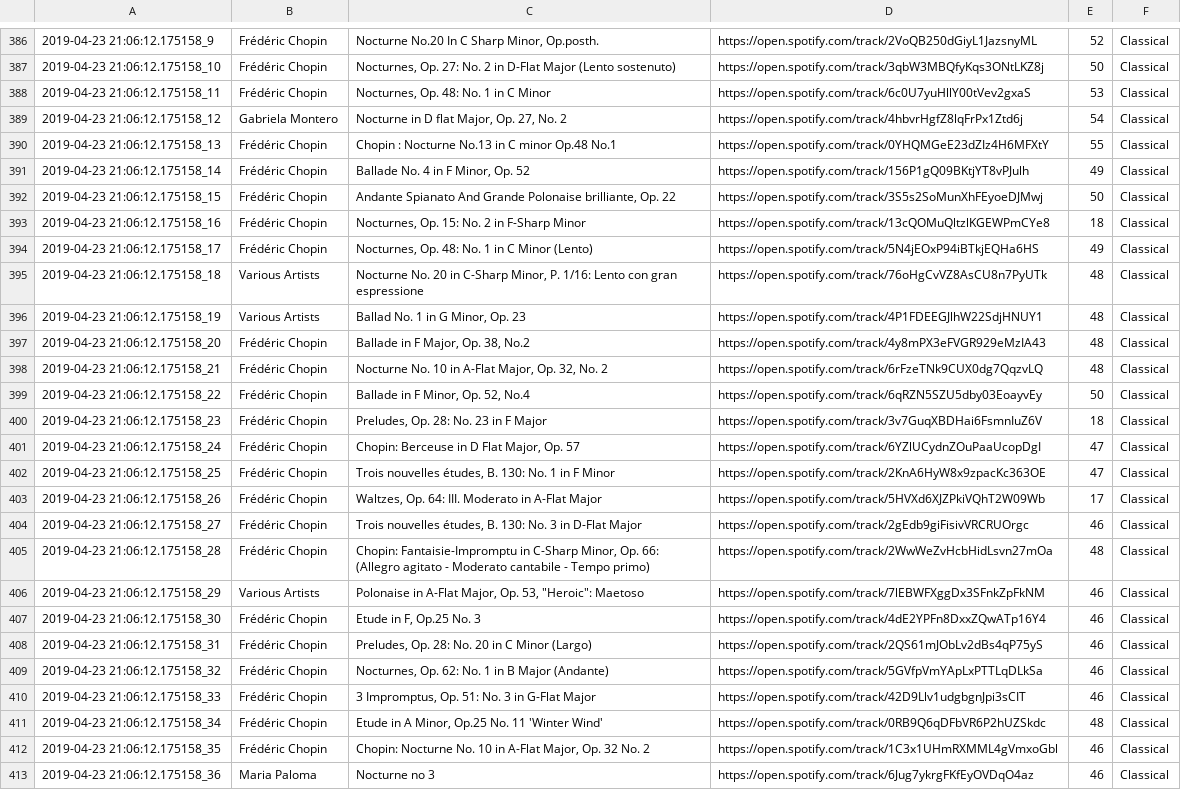
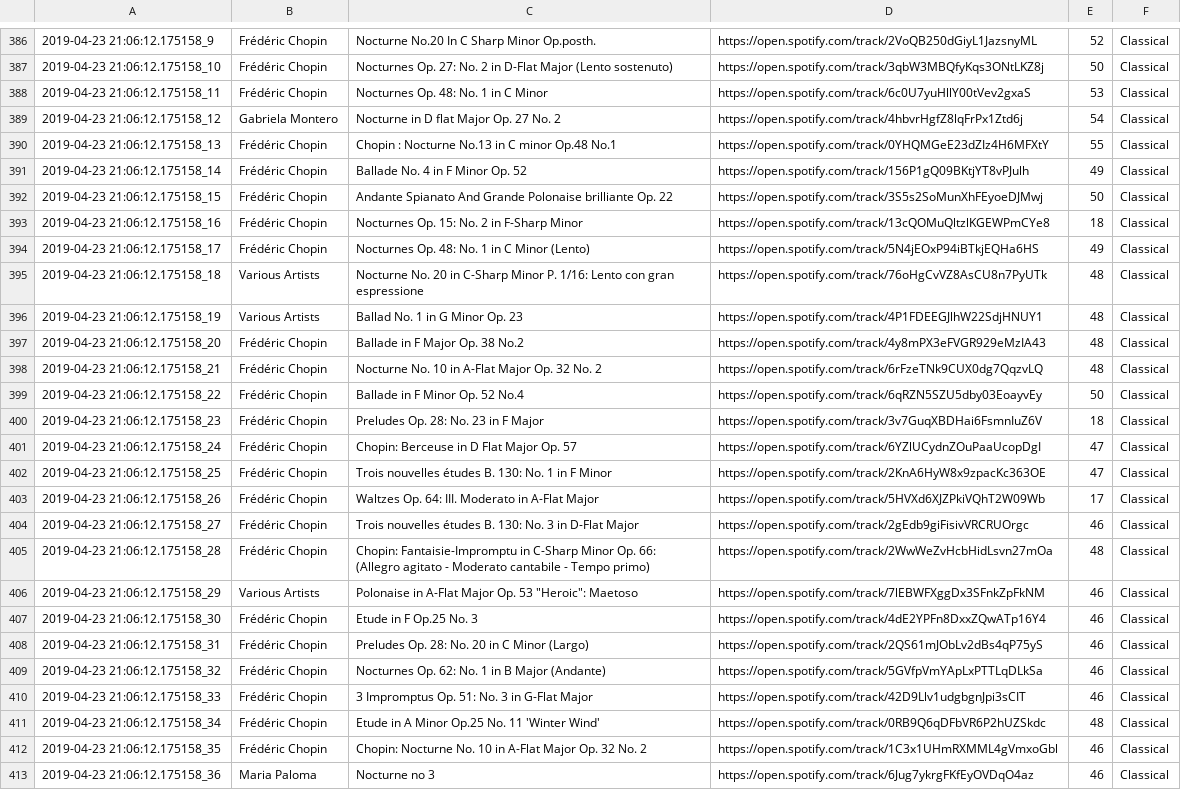
Before and after one commit to saumyagoyal/MADB, a CSV file: src/spotify_files/spotify_play_2019-04-23.csv, drawn as a sheet; only a part is shown, gaps mark what is left out; the diff covers the shown part only; the diff names each change by its address in the sheet, - before the commit and + after, or states it on an @@ line.

```diff
--- a/src/spotify_files/spotify_play_2019-04-23.csv
+++ b/src/spotify_files/spotify_play_2019-04-23.csv
-C386: Nocturne No.20 In C Sharp Minor, Op.posth.
+C386: Nocturne No.20 In C Sharp Minor Op.posth.
-C387: Nocturnes, Op. 27:…
+C387: Nocturnes Op. 27:…
-C388: Nocturnes, Op. 48: No. 1 in C Minor
+C388: Nocturnes Op. 48: No. 1 in C Minor
-C389: Nocturne in D flat Major, Op. 27, No. 2
+C389: Nocturne in D flat Major Op. 27 No. 2
-C391: Ballade No. 4 in F Minor, Op. 52
+C391: Ballade No. 4 in F Minor Op. 52
-C392: …Grande Polonaise brilliante, Op. 22
+C392: …Grande Polonaise brilliante Op. 22
-C393: Nocturnes, Op. 15: No. 2 in F-Sharp Minor
+C393: Nocturnes Op. 15: No. 2 in F-Sharp Minor
-C394: Nocturnes, Op. 48: No. 1 in C Minor (Lento)
+C394: Nocturnes Op. 48: No. 1 in C Minor (Lento)
-C395: …in C-Sharp Minor, P. 1/16:…
+C395: …in C-Sharp Minor P. 1/16:…
-C396: Ballad No. 1 in G Minor, Op. 23
+C396: Ballad No. 1 in G Minor Op. 23
-C397: Ballade in F Major, Op. 38, No.2
+C397: Ballade in F Major Op. 38 No.2
-C398: Nocturne No. 10 in A-Flat Major, Op. 32, No. 2
+C398: Nocturne No. 10 in A-Flat Major Op. 32 No. 2
-C399: Ballade in F Minor, Op. 52, No.4
+C399: Ballade in F Minor Op. 52 No.4
-C400: Preludes, Op. 28: No. 23 in F Major
+C400: Preludes Op. 28: No. 23 in F Major
-C401: Chopin: Berceuse in D Flat Major, Op. 57
+C401: Chopin: Berceuse in D Flat Major Op. 57
-C402: Trois nouvelles études, B. 130:…
+C402: Trois nouvelles études B. 130:…
-C403: Waltzes, Op. 64:…
+C403: Waltzes Op. 64:…
-C404: Trois nouvelles études, B. 130:…
+C404: Trois nouvelles études B. 130:…
-C405: …in C-Sharp Minor, Op. 66:…
+C405: …in C-Sharp Minor Op. 66:…
-C406: …in A-Flat Major, Op. 53, "Heroic": Maetoso
+C406: …in A-Flat Major Op. 53 "Heroic": Maetoso
-C407: Etude in F, Op.25 No. 3
+C407: Etude in F Op.25 No. 3
-C408: Preludes, Op. 28: No. 20 in C Minor (Largo)
+C408: Preludes Op. 28: No. 20 in C Minor (Largo)
-C409: Nocturnes, Op. 62: No. 1 in B Major (Andante)
+C409: Nocturnes Op. 62: No. 1 in B Major (Andante)
-C410: 3 Impromptus, Op. 51: No. 3 in G-Flat Major
+C410: 3 Impromptus Op. 51: No. 3 in G-Flat Major
-C411: Etude in A Minor, Op.25 No. 11 'Winter Wind'
+C411: Etude in A Minor Op.25 No. 11 'Winter Wind'
-C412: …in A-Flat Major, Op. 32…
+C412: …in A-Flat Major Op. 32…
```
Also changed, not shown: 141 edited cells elsewhere in this file, src/spotify_files/spotify_play_2019-04-16.csv, 1 other file.
